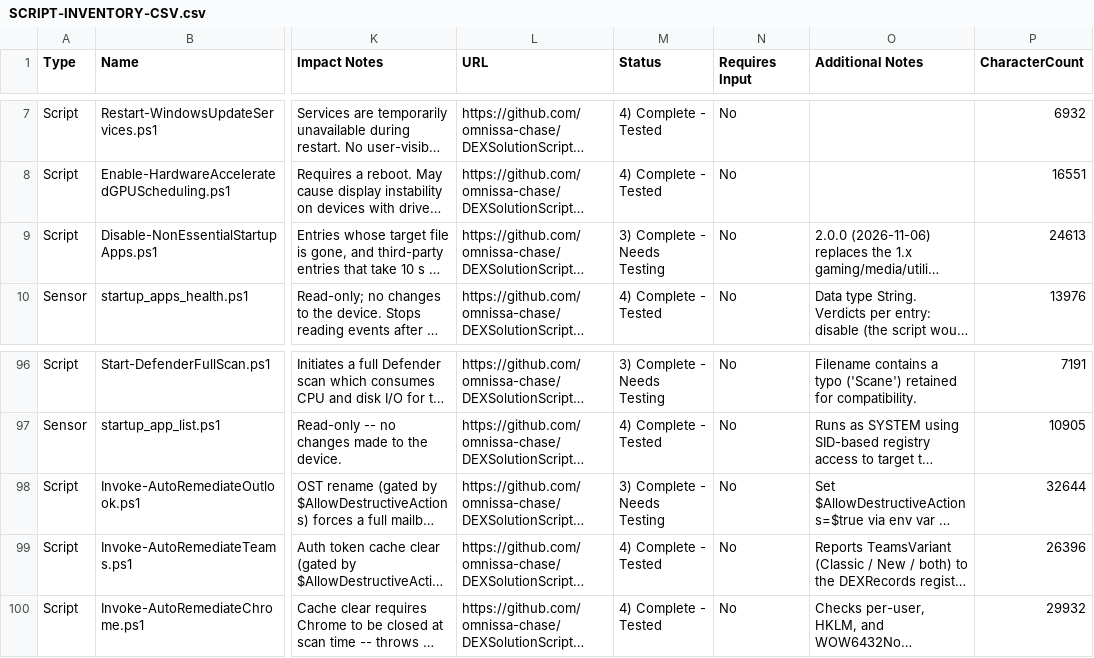
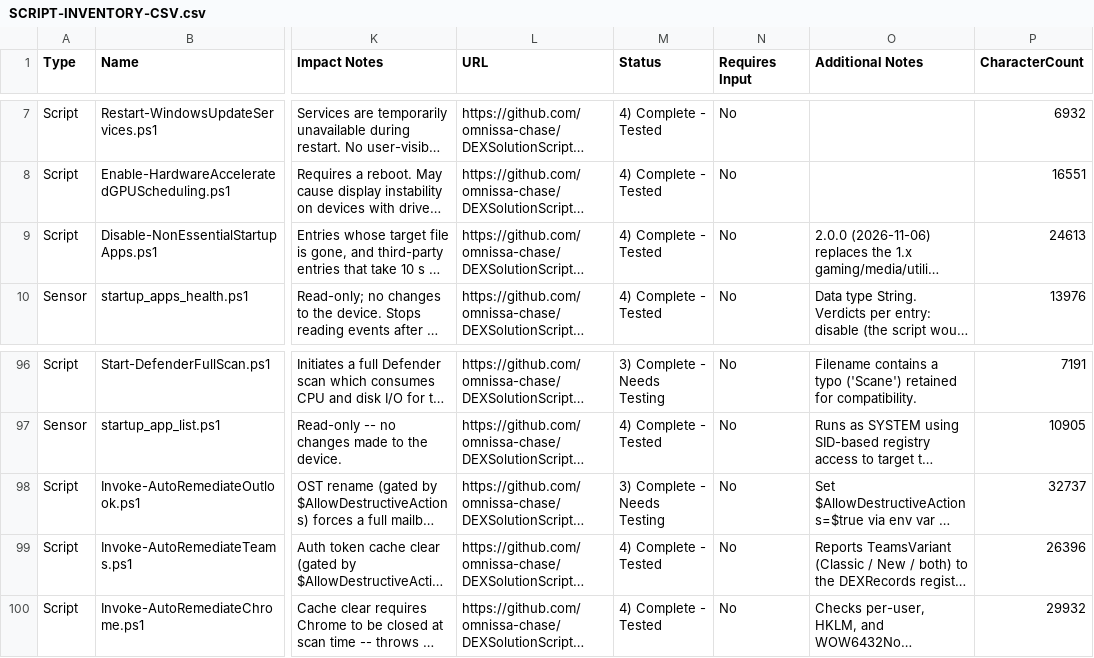
Before and after one commit to omnissa-chase/DEXSolutionScripts, a CSV file: SCRIPT-INVENTORY-CSV.csv, drawn as a sheet; only a part is shown, gaps mark what is left out; long unchanged cells end in …; the diff names each change by its address in the sheet, - before the commit and + after, or states it on an @@ line.

```diff
--- a/SCRIPT-INVENTORY-CSV.csv
+++ b/SCRIPT-INVENTORY-CSV.csv
-M9 (Status): 3) Complete - Needs Testing
+M9 (Status): 4) Complete - Tested
-P98 (CharacterCount): 32644
+P98 (CharacterCount): 32737
```
Also changed, not shown: 4 other files.
